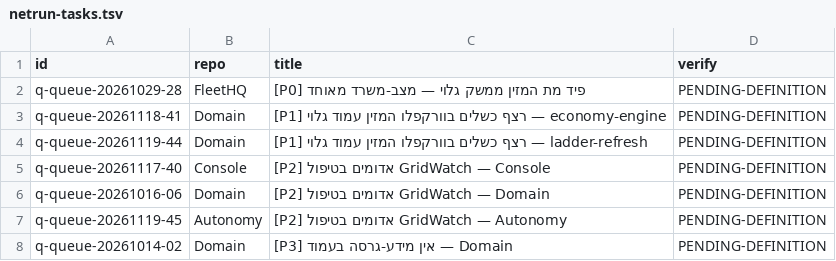
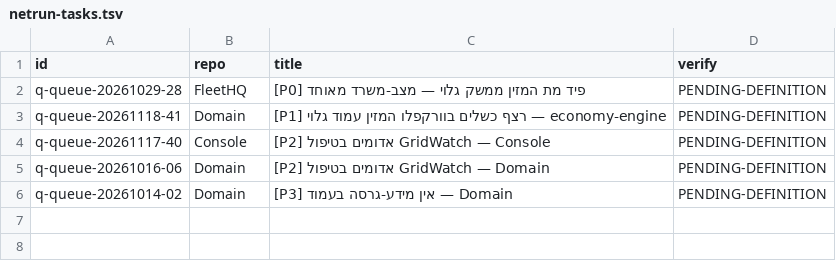
Before and after one commit to roshpinacare-sys/sovereign-runner-kit, a TSV file: state/netrun-tasks.tsv, drawn as a sheet; the diff names each change by its address in the sheet, - before the commit and + after, or states it on an @@ line.

Commit message:
netrun-loop: board refresh mapped=5 skipped=0 [skip ci]

```diff
--- a/state/netrun-tasks.tsv
+++ b/state/netrun-tasks.tsv
-row 4: q-queue-20261119-44 | Domain | [P1] רצף כשלים בוורקפלו המזין עמוד גלוי — ladder-refresh | PENDING-DEFINITION
-row 7: q-queue-20261119-45 | Autonomy | [P2] אדומים בטיפול GridWatch — Autonomy | PENDING-DEFINITION
```
Also changed, not shown: 1 other file.
